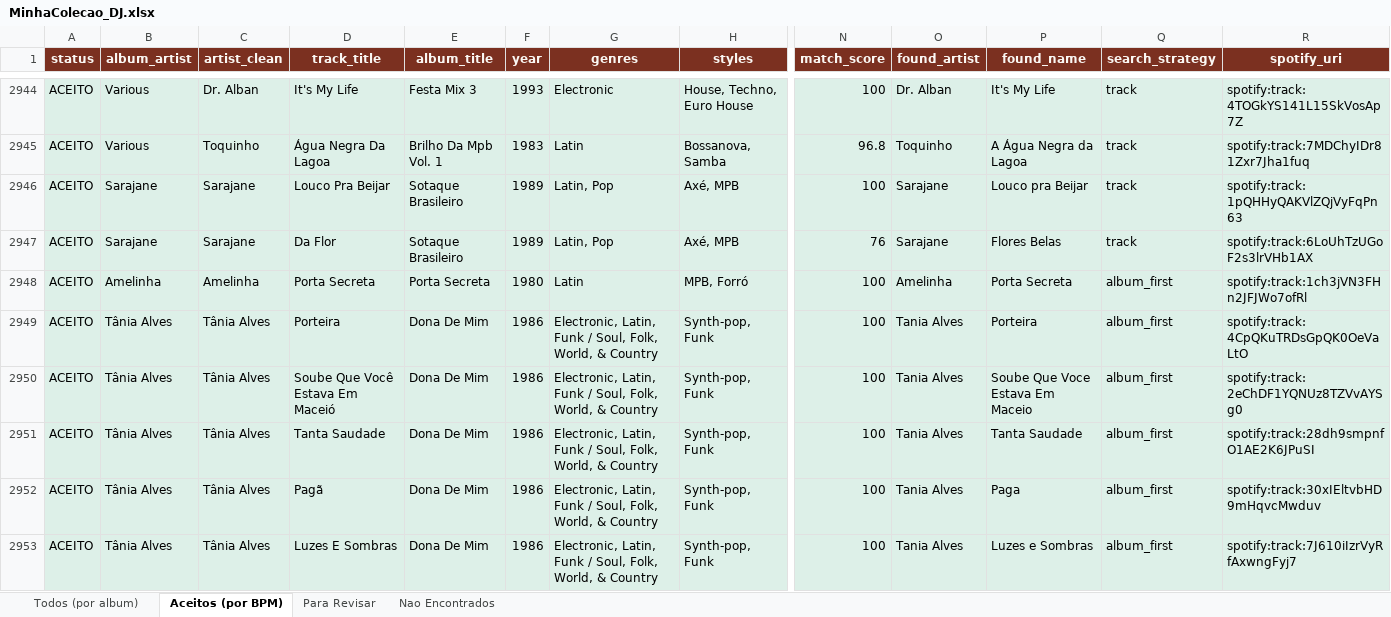
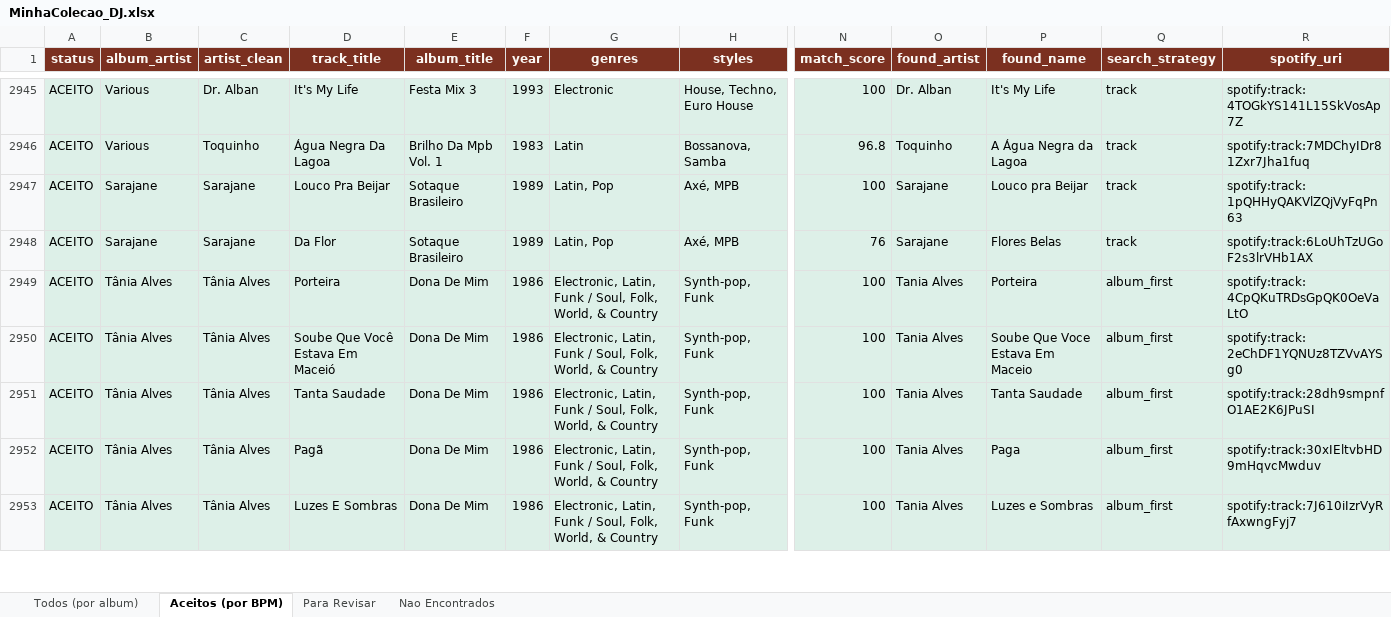
Before and after one commit to amsa2diop/colecaovinil, an Excel workbook: MinhaColecao_DJ.xlsx, sheet Aceitos (por BPM), drawn as a sheet; only a part is shown, gaps mark what is left out; values as stored, in another font and other column widths than the file's, no borders; removed rows and columns are numbered as before the commit, all else as after; rows hold the shown columns only; the diff covers the shown part only; the diff names each change by its address in the sheet, - before the commit and + after, or states it on an @@ line.

```diff
--- a/MinhaColecao_DJ.xlsx (sheet Aceitos (por BPM))
+++ b/MinhaColecao_DJ.xlsx (sheet Aceitos (por BPM))
-row 2948: ACEITO | Amelinha | Amelinha | Porta Secreta | Porta Secreta | 1980 | Latin | MPB, Forró | 100 | Amelinha | Porta Secreta | album_first | spotify:track:1ch3jVN3FHn2JFJWo7ofRl
```
Also changed, not shown: 1 added row and 1212 moved rows elsewhere in this sheet, sheet Todos (por album), 4 other files.
